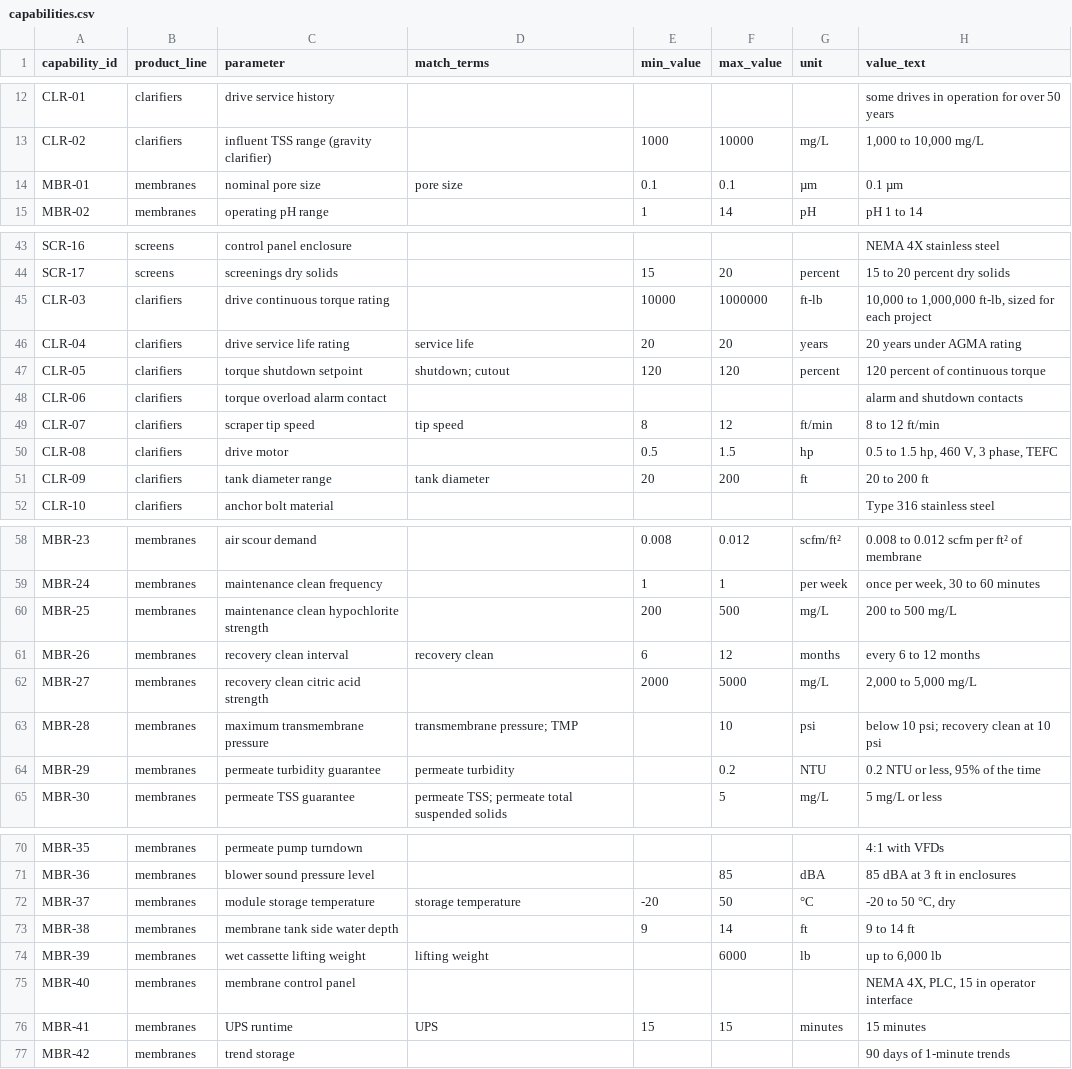
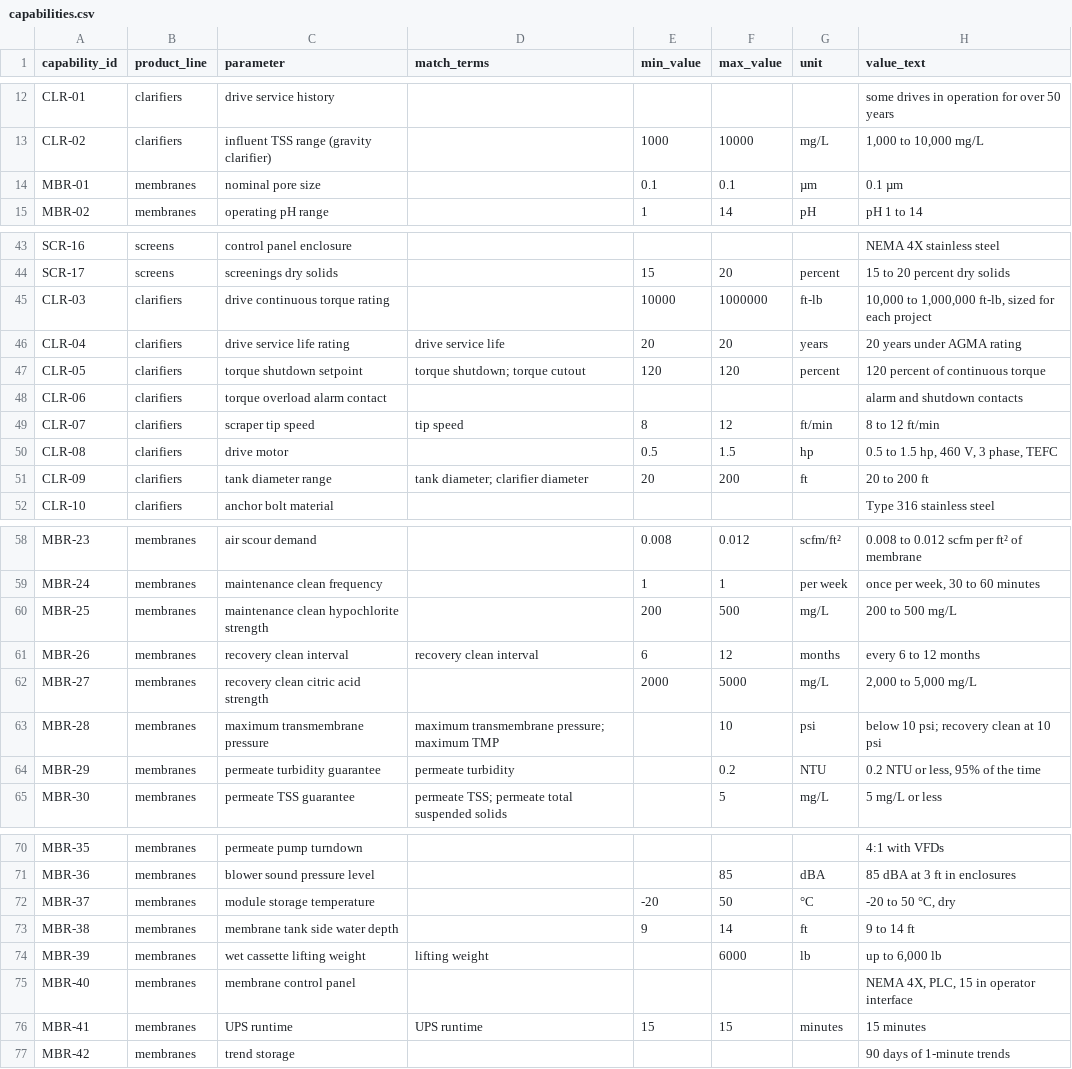
Before and after one commit to hemanthrayuduu/spec-review-copilot, a CSV file: data/knowledge/capabilities.csv, drawn as a sheet; only a part is shown, gaps mark what is left out; the diff covers the shown part only; the diff names each change by its address in the sheet, - before the commit and + after, or states it on an @@ line.

```diff
--- a/data/knowledge/capabilities.csv
+++ b/data/knowledge/capabilities.csv
-D14 (match_terms): pore size
+D14 (match_terms): (empty)
-D46 (match_terms): service life
+D46 (match_terms): drive service life
-D47 (match_terms): shutdown; cutout
+D47 (match_terms): torque shutdown; torque cutout
-D51 (match_terms): tank diameter
+D51 (match_terms): tank diameter; clarifier diameter
-D61 (match_terms): recovery clean
+D61 (match_terms): recovery clean interval
-D63 (match_terms): transmembrane pressure; TMP
+D63 (match_terms): maximum transmembrane pressure; maximum TMP
-D72 (match_terms): storage temperature
+D72 (match_terms): (empty)
-D76 (match_terms): UPS
+D76 (match_terms): UPS runtime
```
Also changed, not shown: 1 edited cell elsewhere in this file, 3 other files.
